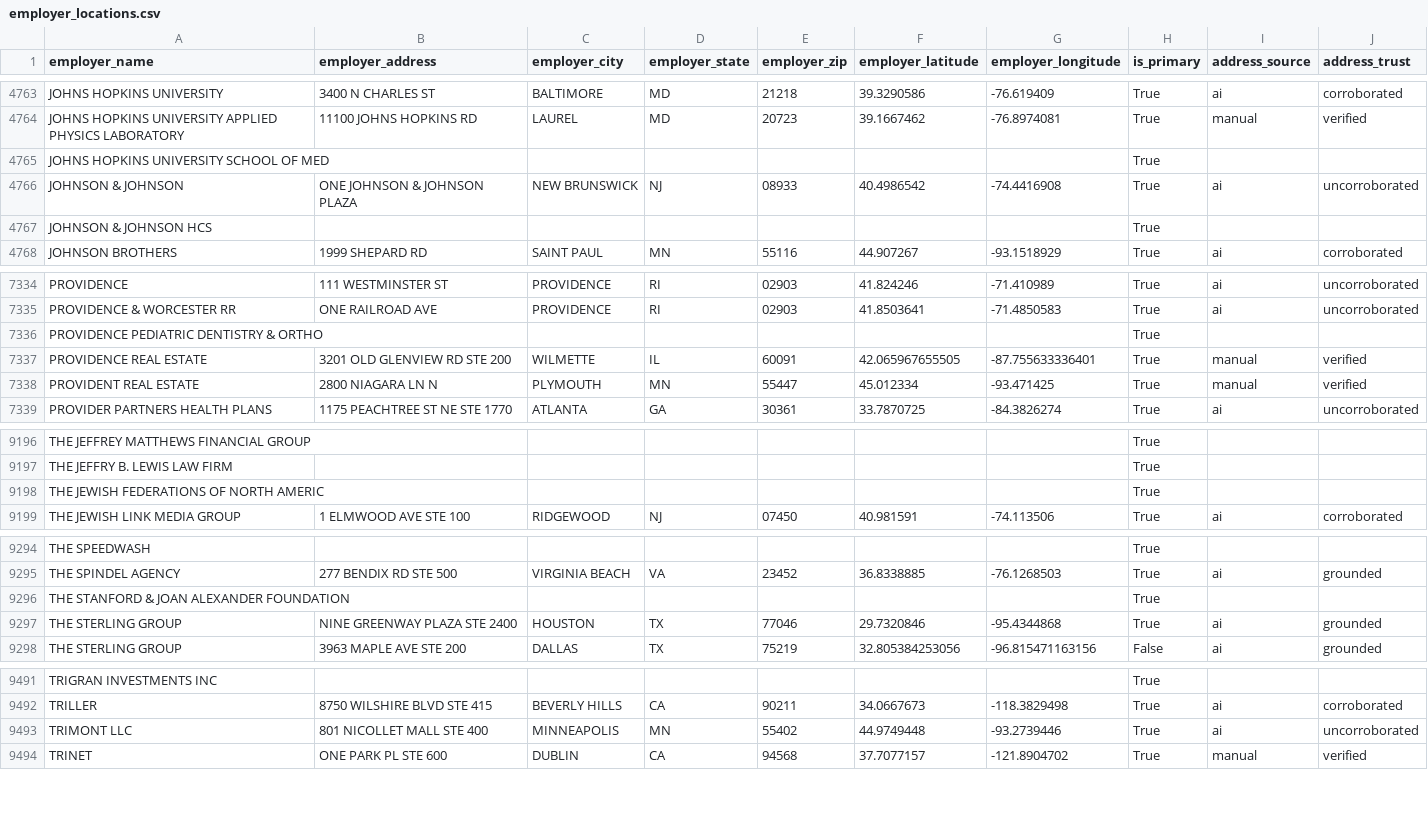
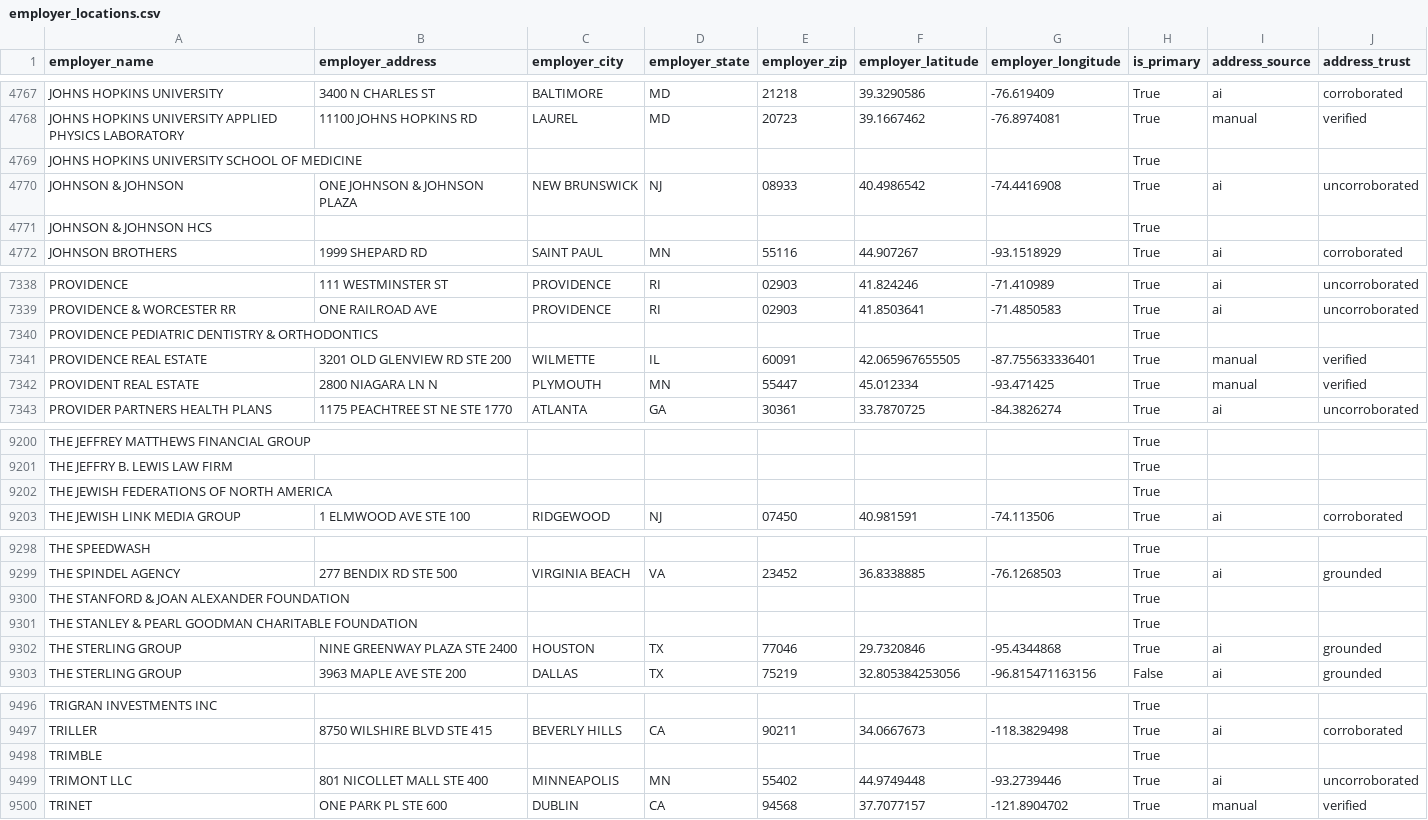
Before and after one commit to tareeqemad/fec-pipeline, a CSV file: data/output/employer_locations.csv, drawn as a sheet; only a part is shown, gaps mark what is left out; the diff covers the shown part only.

```diff
--- a/data/output/employer_locations.csv
+++ b/data/output/employer_locations.csv
@@ -4764,3 +4768,3 @@ JOHNS HOPKINS UNIVERSITY,3400 N CHARLES ST,BALTIMORE,MD,21218,39.3290586,-76.619
 JOHNS HOPKINS UNIVERSITY APPLIED PHYSICS LABORATORY,11100 JOHNS HOPKINS RD,LAUREL,MD,20723,39.1667462,-76.8974081,True,manual,verified
-JOHNS HOPKINS UNIVERSITY SCHOOL OF MED,,,,,,,True,,
+JOHNS HOPKINS UNIVERSITY SCHOOL OF MEDICINE,,,,,,,True,,
 JOHNSON & JOHNSON,ONE JOHNSON & JOHNSON PLAZA,NEW BRUNSWICK,NJ,08933,40.4986542,-74.4416908,True,ai,uncorroborated
@@ -7335,3 +7339,3 @@ PROVIDENCE,111 WESTMINSTER ST,PROVIDENCE,RI,02903,41.824246,-71.410989,True,ai,u
 PROVIDENCE & WORCESTER RR,ONE RAILROAD AVE,PROVIDENCE,RI,02903,41.8503641,-71.4850583,True,ai,uncorroborated
-PROVIDENCE PEDIATRIC DENTISTRY & ORTHO,,,,,,,True,,
+PROVIDENCE PEDIATRIC DENTISTRY & ORTHODONTICS,,,,,,,True,,
 PROVIDENCE REAL ESTATE,3201 OLD GLENVIEW RD STE 200,WILMETTE,IL,60091,42.065967655505,-87.755633336401,True,manual,verified
@@ -9197,3 +9201,3 @@ THE JEFFREY MATTHEWS FINANCIAL GROUP,,,,,,,True,,
 THE JEFFRY B. LEWIS LAW FIRM,,,,,,,True,,
-THE JEWISH FEDERATIONS OF NORTH AMERIC,,,,,,,True,,
+THE JEWISH FEDERATIONS OF NORTH AMERICA,,,,,,,True,,
 THE JEWISH LINK MEDIA GROUP,1 ELMWOOD AVE STE 100,RIDGEWOOD,NJ,07450,40.981591,-74.113506,True,ai,corroborated
@@ -9296,2 +9300,3 @@ THE SPINDEL AGENCY,277 BENDIX RD STE 500,VIRGINIA BEACH,VA,23452,36.8338885,-76.
 THE STANFORD & JOAN ALEXANDER FOUNDATION,,,,,,,True,,
+THE STANLEY & PEARL GOODMAN CHARITABLE FOUNDATION,,,,,,,True,,
 THE STERLING GROUP,NINE GREENWAY PLAZA STE 2400,HOUSTON,TX,77046,29.7320846,-95.4344868,True,ai,grounded
@@ -9492,2 +9497,3 @@ TRIGRAN INVESTMENTS INC,,,,,,,True,,
 TRILLER,8750 WILSHIRE BLVD STE 415,BEVERLY HILLS,CA,90211,34.0667673,-118.3829498,True,ai,corroborated
+TRIMBLE,,,,,,,True,,
 TRIMONT LLC,801 NICOLLET MALL STE 400,MINNEAPOLIS,MN,55402,44.9749448,-93.2739446,True,ai,uncorroborated
```
Also changed, not shown: 8 added rows, 4 removed rows and 1 edited cell elsewhere in this file, 2 other files.
